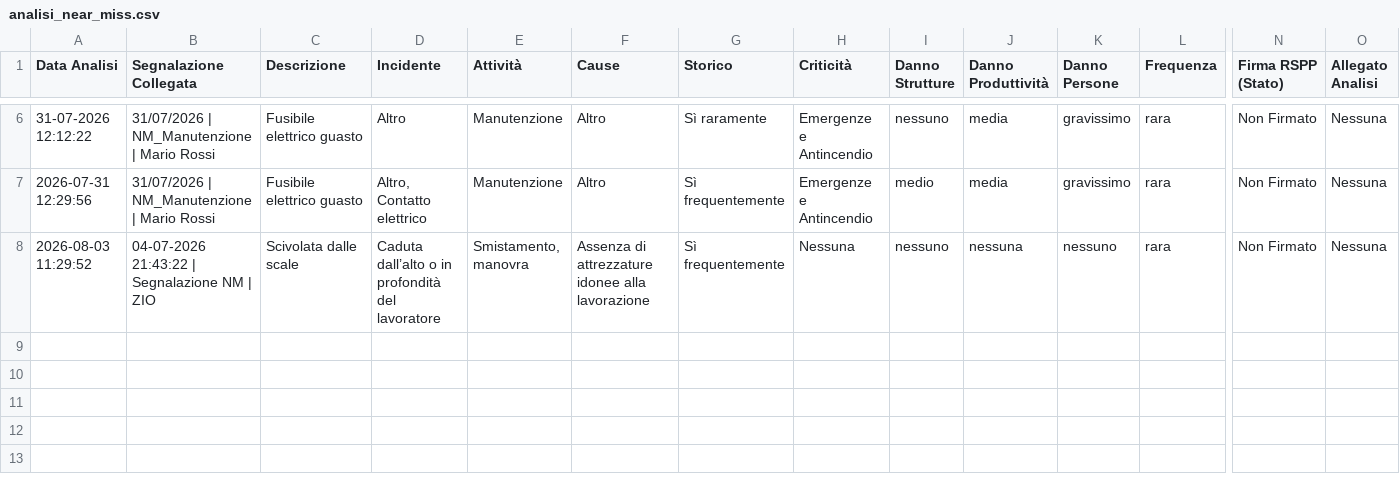
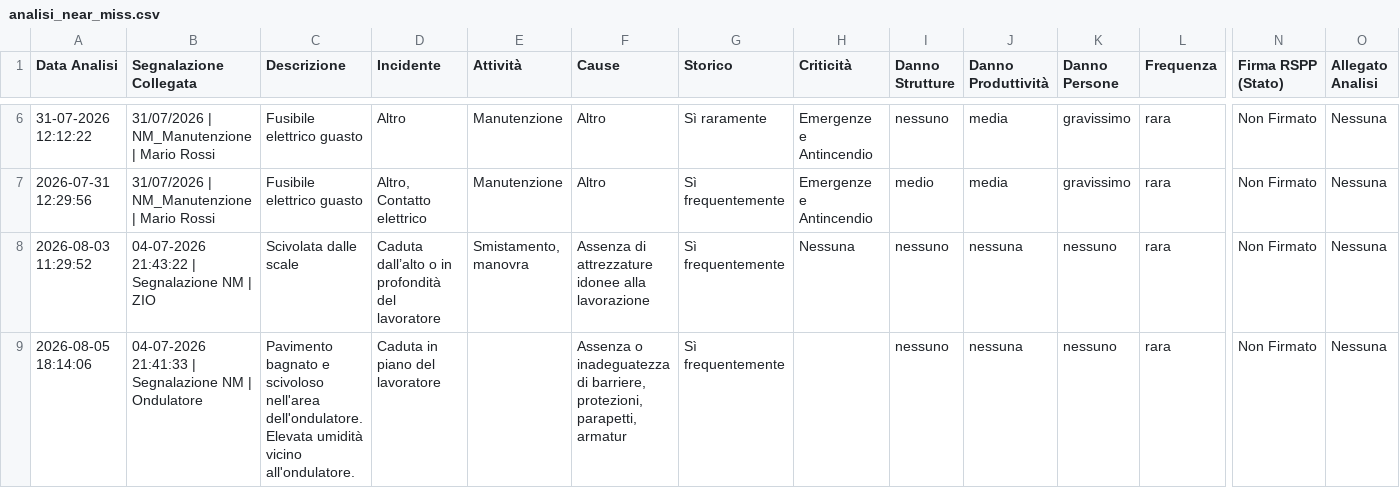
Before and after one commit to perugiaumbriapg-arch/app_hse_sint, a CSV file: analisi_near_miss.csv, drawn as a sheet; only a part is shown, gaps mark what is left out; rows hold the shown columns only; the diff names each change by its address in the sheet, - before the commit and + after, or states it on an @@ line.

Commit message:
Nuova analisi near miss (2026-08-05 18:14:06)

```diff
--- a/analisi_near_miss.csv
+++ b/analisi_near_miss.csv
+row 9: 2026-08-05 18:14:06 | 04-07-2026 21:41:33 | Segnalazione NM | Ondulatore | Pavimento bagnato e scivoloso nell'area dell'ondulatore. Elevata umidità vicino all'ondulatore. | Caduta in piano del lavoratore |  | Assenza o inadeguatezza di barriere, protezioni, parapetti, armatur | Sì frequentemente |  | nessuno | nessuna | nessuno | rara | Non Firmato | Nessuna
```
